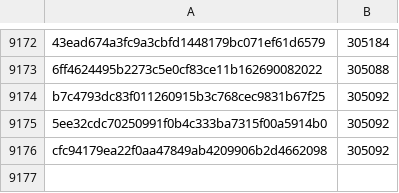
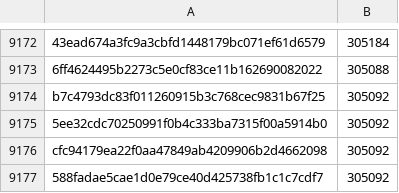
Before and after one commit to davelongdev/pybricks-micropython, a CSV file: primehub.csv, drawn as a sheet; only a part is shown, gaps mark what is left out.

Commit message:
primehub: Add 588fadae: 305092 (+0).

```diff
--- a/primehub.csv
+++ b/primehub.csv
@@ -9176 +9176,2 @@ b7c4793dc83f011260915b3c768cec9831b67f25,305092
 cfc94179ea22f0aa47849ab4209906b2d4662098,305092
+588fadae5cae1d0e79ce40d425738fb1c1c7cdf7,305092
```
